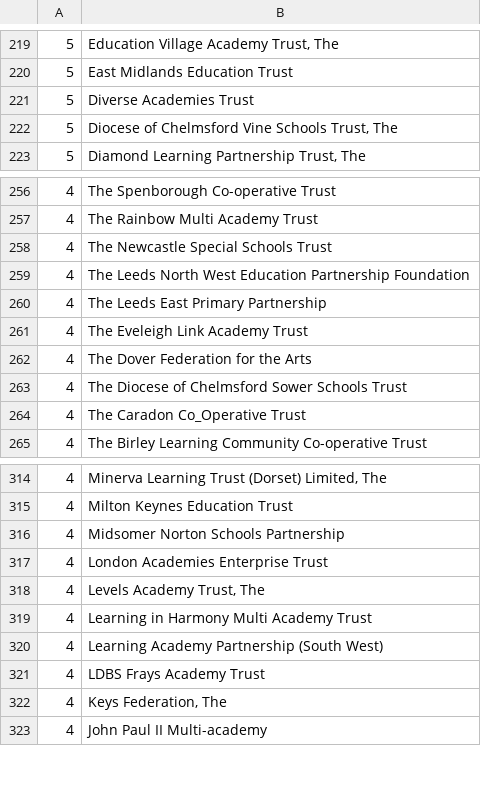
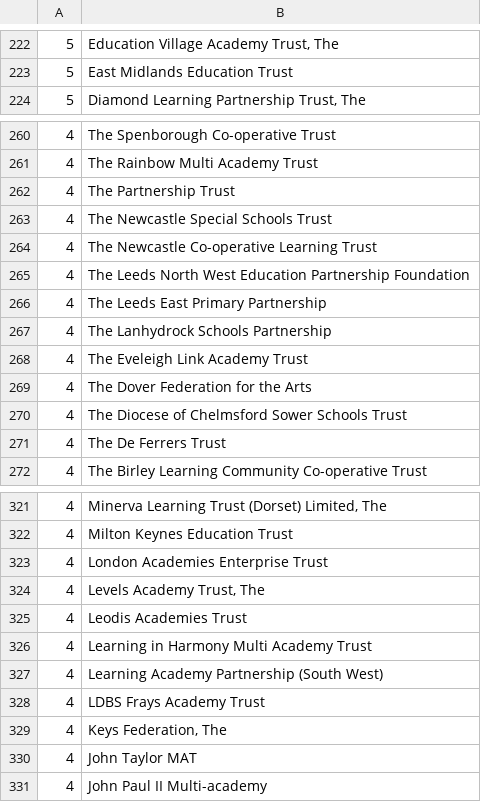
Before and after one commit to symroe/school-eng-data, a TSV file: counts/Trusts.tsv, drawn as a sheet; only a part is shown, gaps mark what is left out; the diff covers the shown part only.

```diff
--- a/counts/Trusts.tsv
+++ b/counts/Trusts.tsv
@@ -220,4 +223,2 @@
 5	East Midlands Education Trust
-5	Diverse Academies Trust
-5	Diocese of Chelmsford Vine Schools Trust, The
 5	Diamond Learning Partnership Trust, The
@@ -257,5 +261,8 @@
 4	The Rainbow Multi Academy Trust
+4	The Partnership Trust
 4	The Newcastle Special Schools Trust
+4	The Newcastle Co-operative Learning Trust
 4	The Leeds North West Education Partnership Foundation
 4	The Leeds East Primary Partnership
+4	The Lanhydrock Schools Partnership
 4	The Eveleigh Link Academy Trust
@@ -263,3 +270,3 @@
 4	The Diocese of Chelmsford Sower Schools Trust
-4	The Caradon Co_Operative Trust
+4	The De Ferrers Trust
 4	The Birley Learning Community Co-operative Trust
@@ -315,5 +322,5 @@
 4	Milton Keynes Education Trust
-4	Midsomer Norton Schools Partnership
 4	London Academies Enterprise Trust
 4	Levels Academy Trust, The
+4	Leodis Academies Trust
 4	Learning in Harmony Multi Academy Trust
@@ -322,2 +329,3 @@
 4	Keys Federation, The
+4	John Taylor MAT
 4	John Paul II Multi-academy
```
Also changed, not shown: 40 added rows, 36 removed rows and 10 edited cells elsewhere in this file, counts/HeadFirstName.tsv, counts/HeadHonours.tsv, 50 other files.
